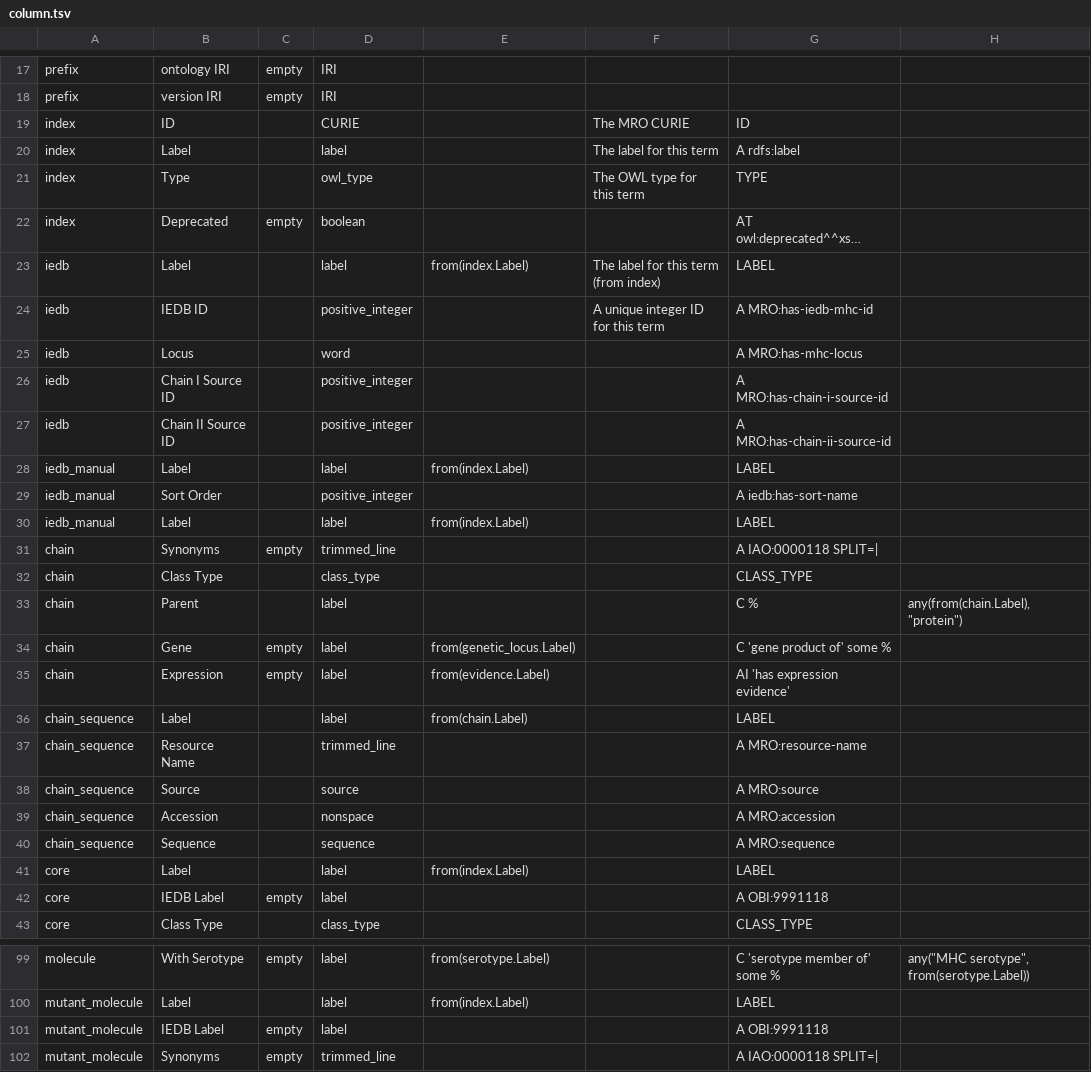
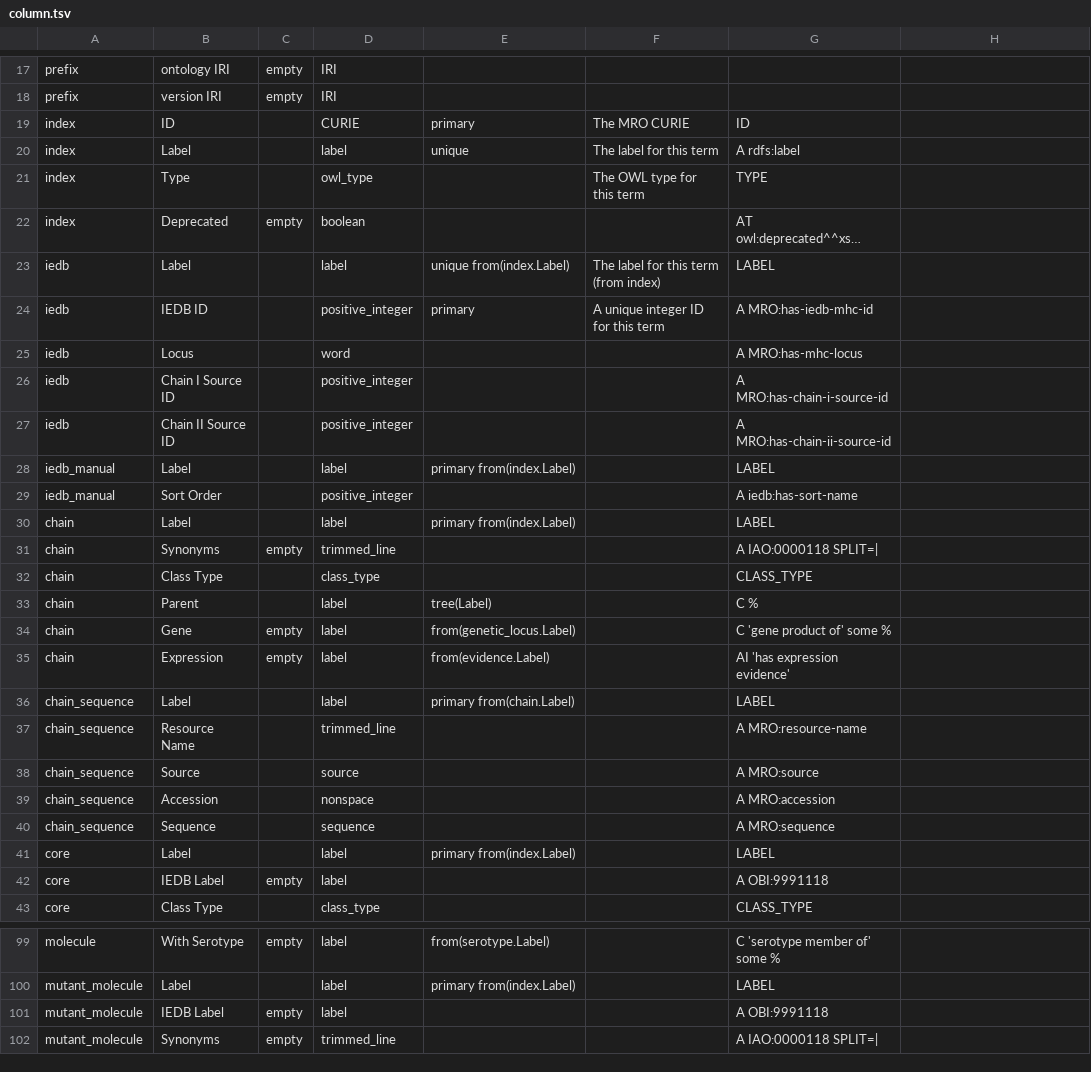
Before and after one commit to IEDB/MRO, a TSV file: src/column.tsv, drawn as a sheet; only a part is shown, gaps mark what is left out; long unchanged cells end in …; the diff covers the shown part only; the diff names each change by its address in the sheet, - before the commit and + after, or states it on an @@ line.

```diff
--- a/src/column.tsv
+++ b/src/column.tsv
-E19: (empty)
+E19: primary
-E20: (empty)
+E20: unique
-E23: from(index.Label)
+E23: unique from(index.Label)
-E24: (empty)
+E24: primary
-E28: from(index.Label)
+E28: primary from(index.Label)
-A30: iedb_manual
+A30: chain
-E30: from(index.Label)
+E30: primary from(index.Label)
-E33: (empty)
+E33: tree(Label)
-H33: any(from(chain.Label), "protein")
+H33: (empty)
-E36: from(chain.Label)
+E36: primary from(chain.Label)
-E41: from(index.Label)
+E41: primary from(index.Label)
-H99: any("MHC serotype", from(serotype.Label))
+H99: (empty)
-E100: from(index.Label)
+E100: primary from(index.Label)
```
Also changed, not shown: 30 edited cells elsewhere in this file, src/datatype.tsv.
